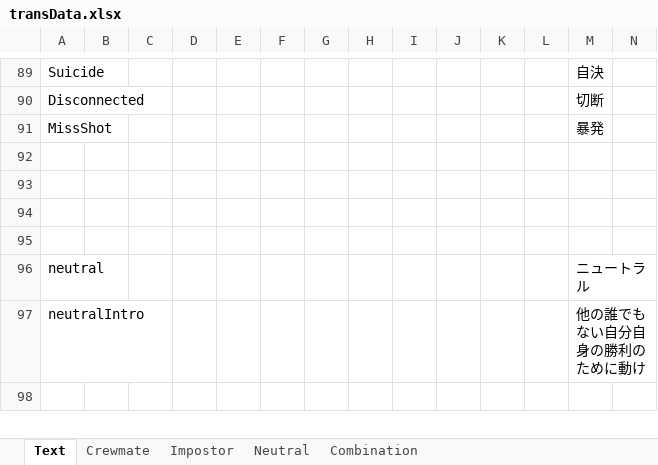
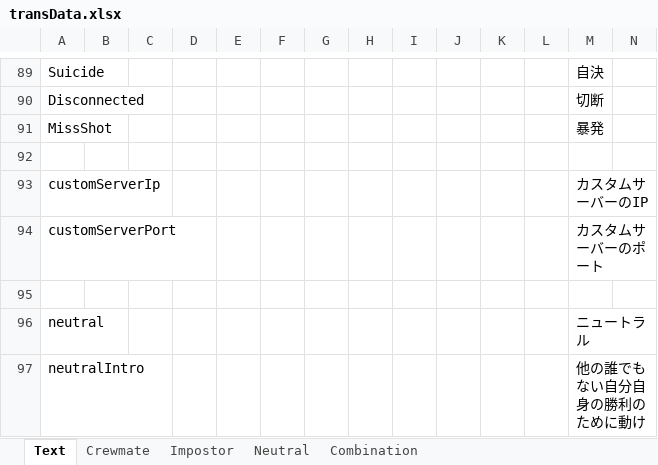
Before and after one commit to yukieiji/ExtremeRoles, an Excel workbook: transData.xlsx, sheet Text, drawn as a sheet; only a part is shown, gaps mark what is left out; the shorter side is filled out with more unchanged rows; values as stored, in another font and other column widths than the file's, no borders; rows hold the shown columns only; the diff names each change by its address in the sheet, - before the commit and + after, or states it on an @@ line.

Commit message:
feat:custom server text

```diff
--- a/transData.xlsx (sheet Text)
+++ b/transData.xlsx (sheet Text)
-row 93: (empty)
+row 93: customServerIp |  |  |  |  |  |  |  |  |  |  |  | カスタムサーバーのIP
-row 94: (empty)
+row 94: customServerPort |  |  |  |  |  |  |  |  |  |  |  | カスタムサーバーのポート
```
Also changed, not shown: 2 other files.
